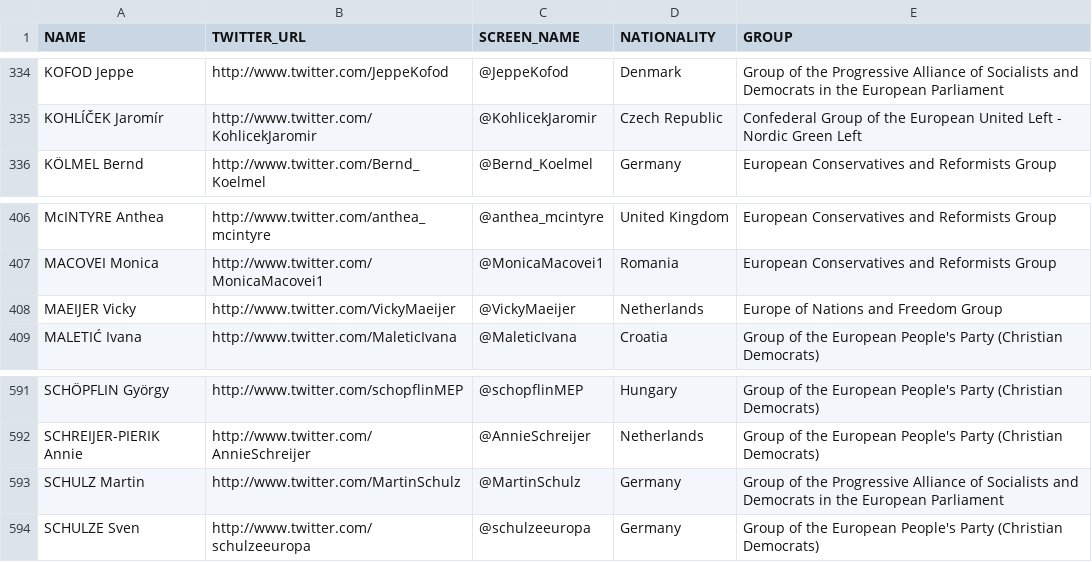
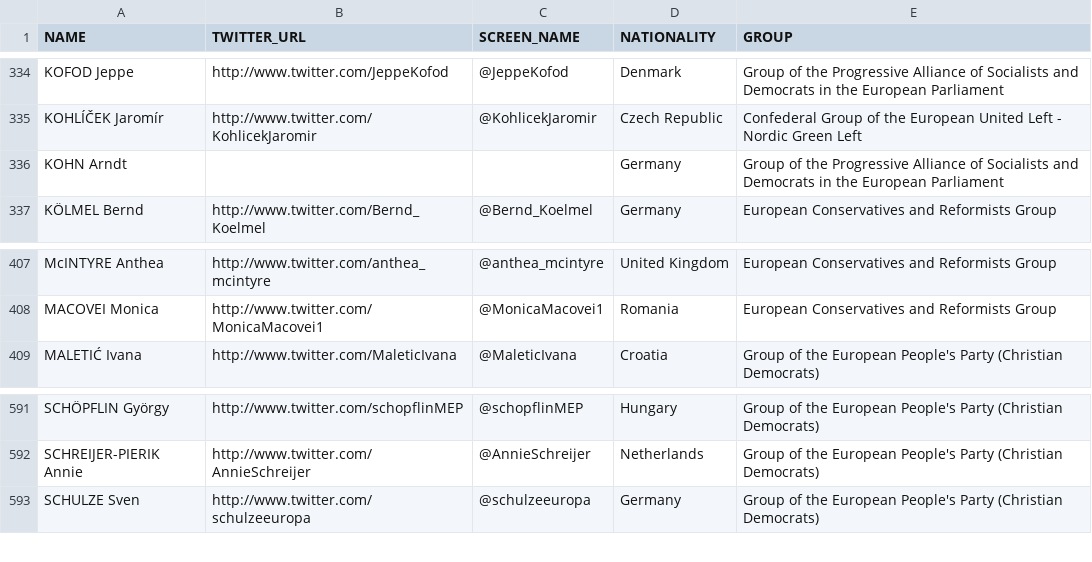
Before and after one commit to eliflab/European-Parliament-Open-Data, a CSV file: meps_full_list_with_twitter_accounts.csv, drawn as a sheet; only a part is shown, gaps mark what is left out.

Commit message:
Update meps_full_list_with_twitter_accounts.csv
Added Arndt Kohn (no Twitter account)
Removed Martin Schulz and Vicky Maeijer (outgoing members)

```diff
--- a/meps_full_list_with_twitter_accounts.csv
+++ b/meps_full_list_with_twitter_accounts.csv
@@ -335,2 +335,3 @@ KOFOD Jeppe,http://www.twitter.com/JeppeKofod,@JeppeKofod,Denmark,Group of the P
 KOHLÍČEK Jaromír,http://www.twitter.com/KohlicekJaromir,@KohlicekJaromir,Czech Republic,Confederal Group of the European United Left - Nordic Green Left
+KOHN Arndt,,,Germany,Group of the Progressive Alliance of Socialists and Democrats in the European Parliament
 KÖLMEL Bernd,http://www.twitter.com/Bernd_Koelmel,@Bernd_Koelmel,Germany,European Conservatives and Reformists Group
@@ -407,3 +408,2 @@ McINTYRE Anthea,http://www.twitter.com/anthea_mcintyre,@anthea_mcintyre,United K
 MACOVEI Monica,http://www.twitter.com/MonicaMacovei1,@MonicaMacovei1,Romania,European Conservatives and Reformists Group
-MAEIJER Vicky,http://www.twitter.com/VickyMaeijer,@VickyMaeijer,Netherlands,Europe of Nations and Freedom Group
 MALETIĆ Ivana,http://www.twitter.com/MaleticIvana,@MaleticIvana,Croatia,Group of the European People's Party (Christian Democrats)
@@ -592,3 +592,2 @@ SCHÖPFLIN György,http://www.twitter.com/schopflinMEP,@schopflinMEP,Hungary,Gro
 SCHREIJER-PIERIK Annie,http://www.twitter.com/AnnieSchreijer,@AnnieSchreijer,Netherlands,Group of the European People's Party (Christian Democrats)
-SCHULZ Martin,http://www.twitter.com/MartinSchulz,@MartinSchulz,Germany,Group of the Progressive Alliance of Socialists and Democrats in the European Parliament
 SCHULZE Sven,http://www.twitter.com/schulzeeuropa,@schulzeeuropa,Germany,Group of the European People's Party (Christian Democrats)
```
